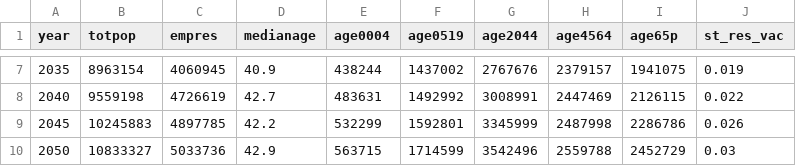
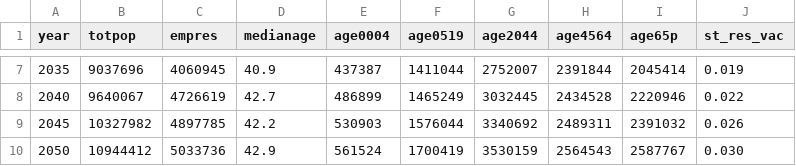
Before and after one commit to ual/bayarea_urbansim, a CSV file: data/regional_controls_s1.csv, drawn as a sheet; only a part is shown, gaps mark what is left out; the diff covers the shown part only.

```diff
--- a/data/regional_controls_s1.csv
+++ b/data/regional_controls_s1.csv
@@ -7,4 +7,4 @@ year,totpop,empres,medianage,age0004,age0519,age2044,age4564,age65p,st_res_vac
-2035,8963154,4060945,40.9,438244,1437002,2767676,2379157,1941075,0.019
-2040,9559198,4726619,42.7,483631,1492992,3008991,2447469,2126115,0.022
-2045,10245883,4897785,42.2,532299,1592801,3345999,2487998,2286786,0.026
-2050,10833327,5033736,42.9,563715,1714599,3542496,2559788,2452729,0.03
+2035,9037696,4060945,40.9,437387,1411044,2752007,2391844,2045414,0.019
+2040,9640067,4726619,42.7,486899,1465249,3032445,2434528,2220946,0.022
+2045,10327982,4897785,42.2,530903,1576044,3340692,2489311,2391032,0.026
+2050,10944412,5033736,42.9,561524,1700419,3530159,2564543,2587767,0.030
```
Also changed, not shown: 32 edited cells elsewhere in this file, data/regional_controls_s2.csv, data/regional_controls_s5.csv, 6 other files.
